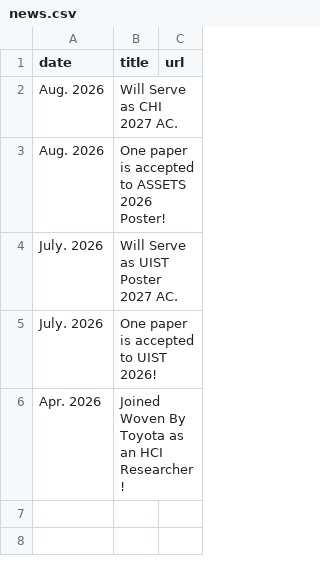
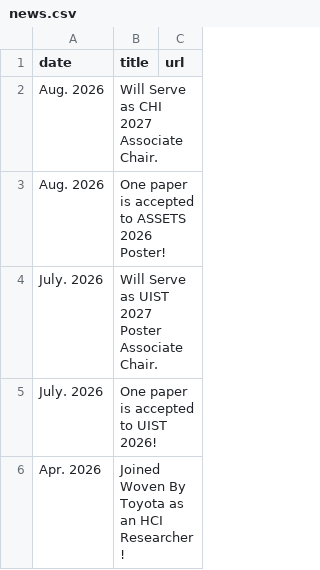
Before and after one commit to chestnutforestlabo/website, a CSV file: data/news.csv, drawn as a sheet.

```diff
--- a/data/news.csv
+++ b/data/news.csv
@@ -1,5 +1,5 @@
 date,title,url
-Aug. 2026,Will Serve as CHI 2027 AC.
+Aug. 2026,Will Serve as CHI 2027 Associate Chair.
 Aug. 2026,One paper is accepted to ASSETS 2026 Poster!
-July. 2026,Will Serve as UIST Poster 2027 AC.
+July. 2026,Will Serve as UIST 2027 Poster Associate Chair.
 July. 2026,One paper is accepted to UIST 2026!
```
Also changed, not shown: 7 other files.
